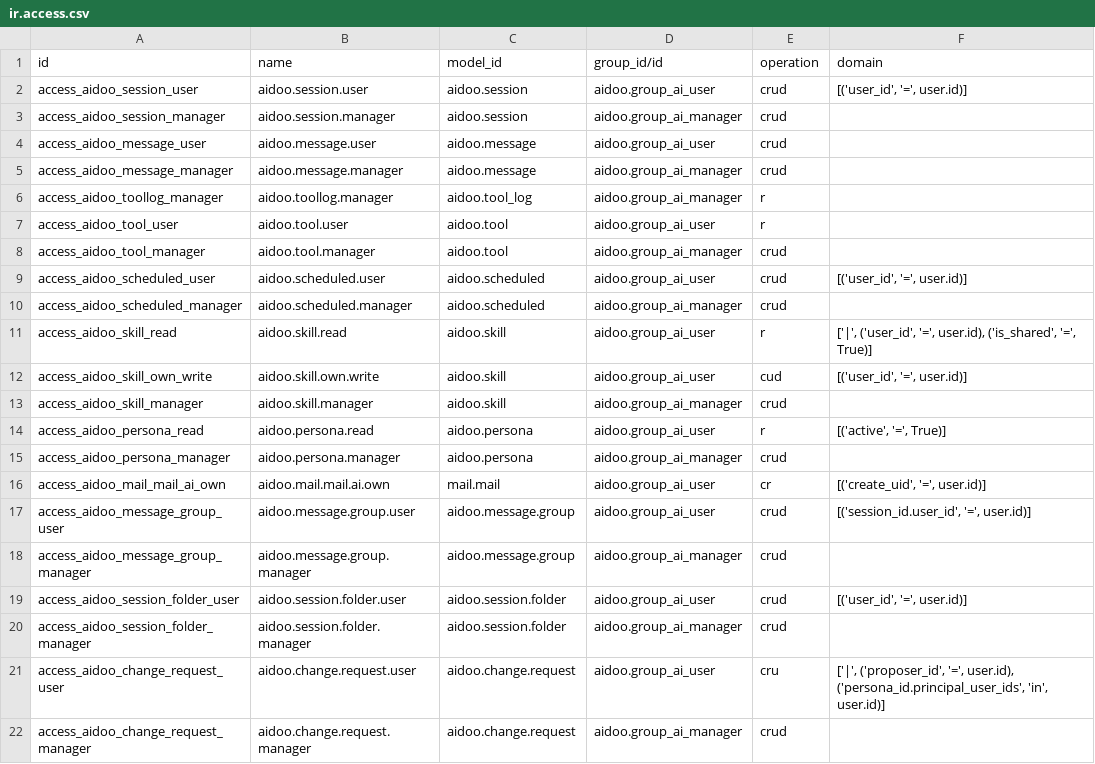
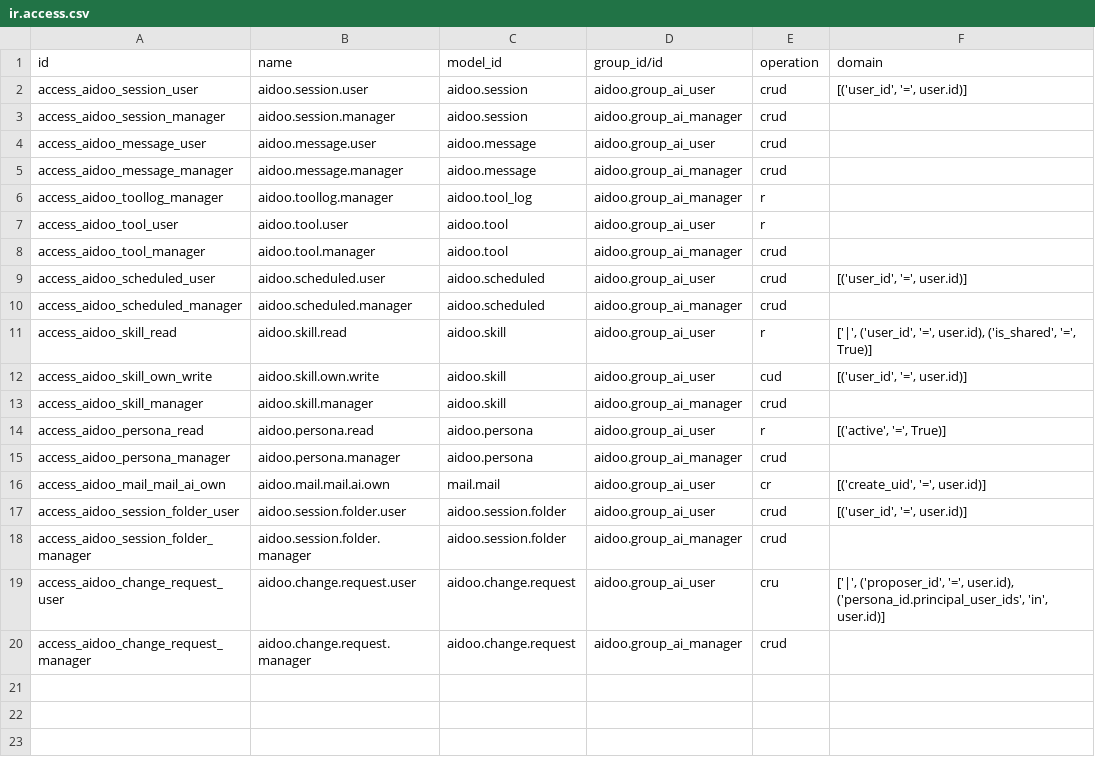
Before and after one commit to cicdoo/aidoo, a CSV file: aidoo/security/ir.access.csv, drawn as a sheet.

```diff
--- a/aidoo/security/ir.access.csv
+++ b/aidoo/security/ir.access.csv
@@ -16,4 +16,2 @@ access_aidoo_persona_manager,aidoo.persona.manager,aidoo.persona,aidoo.group_ai_
 access_aidoo_mail_mail_ai_own,aidoo.mail.mail.ai.own,mail.mail,aidoo.group_ai_user,cr,"[('create_uid', '=', user.id)]"
-access_aidoo_message_group_user,aidoo.message.group.user,aidoo.message.group,aidoo.group_ai_user,crud,"[('session_id.user_id', '=', user.id)]"
-access_aidoo_message_group_manager,aidoo.message.group.manager,aidoo.message.group,aidoo.group_ai_manager,crud,
 access_aidoo_session_folder_user,aidoo.session.folder.user,aidoo.session.folder,aidoo.group_ai_user,crud,"[('user_id', '=', user.id)]"
```
Also changed, not shown: 31 other files.
